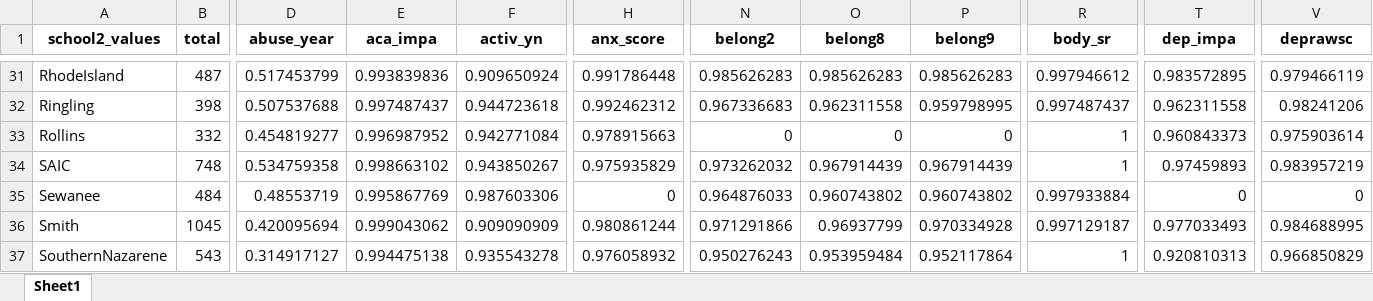
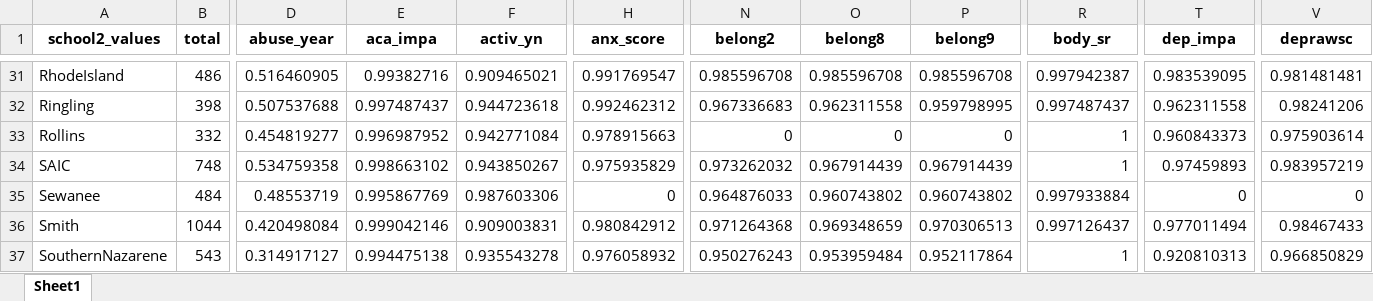
Before and after one commit to ben-hb/pls_methods, an Excel workbook: sch2_missing.xlsx, sheet Sheet1, drawn as a sheet; only a part is shown, gaps mark what is left out; values as stored, in another font and other column widths than the file's, no borders; the diff covers the shown part only; the diff names each change by its address in the sheet, - before the commit and + after, or states it on an @@ line.

```diff
--- a/sch2_missing.xlsx (sheet Sheet1)
+++ b/sch2_missing.xlsx (sheet Sheet1)
-B31 (total): 487
+B31 (total): 486
-D31 (abuse_year): 0.517453799
+D31 (abuse_year): 0.516460905
-E31 (aca_impa): 0.993839836
+E31 (aca_impa): 0.99382716
-F31 (activ_yn): 0.909650924
+F31 (activ_yn): 0.909465021
-H31 (anx_score): 0.991786448
+H31 (anx_score): 0.991769547
-N31 (belong2): 0.985626283
+N31 (belong2): 0.985596708
-O31 (belong8): 0.985626283
+O31 (belong8): 0.985596708
-P31 (belong9): 0.985626283
+P31 (belong9): 0.985596708
-R31 (body_sr): 0.997946612
+R31 (body_sr): 0.997942387
-T31 (dep_impa): 0.983572895
+T31 (dep_impa): 0.983539095
-V31 (deprawsc): 0.979466119
+V31 (deprawsc): 0.981481481
-B36 (total): 1045
+B36 (total): 1044
-D36 (abuse_year): 0.420095694
+D36 (abuse_year): 0.420498084
-E36 (aca_impa): 0.999043062
+E36 (aca_impa): 0.999042146
-F36 (activ_yn): 0.909090909
+F36 (activ_yn): 0.909003831
-H36 (anx_score): 0.980861244
+H36 (anx_score): 0.980842912
-N36 (belong2): 0.971291866
+N36 (belong2): 0.971264368
-O36 (belong8): 0.96937799
+O36 (belong8): 0.969348659
-P36 (belong9): 0.970334928
+P36 (belong9): 0.970306513
-R36 (body_sr): 0.997129187
+R36 (body_sr): 0.997126437
-T36 (dep_impa): 0.977033493
+T36 (dep_impa): 0.977011494
-V36 (deprawsc): 0.984688995
+V36 (deprawsc): 0.98467433
```
Also changed, not shown: 1120 edited cells elsewhere in this sheet, missing.xlsx, overall_missing.xlsx, 4 other files.
